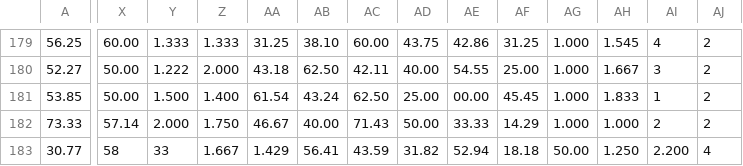
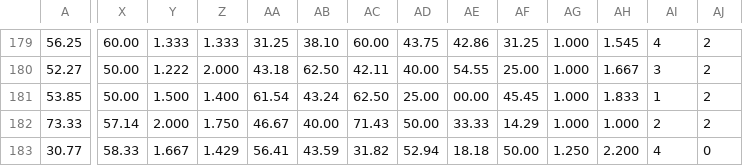
Before and after one commit to vrnvorona/models, a CSV file: iris_training.csv, drawn as a sheet; only a part is shown, gaps mark what is left out; the diff covers the shown part only; the diff names each change by its address in the sheet, - before the commit and + after, or states it on an @@ line.

Commit message:
Update iris_training.csv

```diff
--- a/iris_training.csv
+++ b/iris_training.csv
-X183: 58
+X183: 58.33
-Y183: 33
+Y183: 1.667
-Z183: 1.667
+Z183: 1.429
-AA183: 1.429
+AA183: 56.41
-AB183: 56.41
+AB183: 43.59
-AC183: 43.59
+AC183: 31.82
-AD183: 31.82
+AD183: 52.94
-AE183: 52.94
+AE183: 18.18
-AF183: 18.18
+AF183: 50.00
-AG183: 50.00
+AG183: 1.250
-AH183: 1.250
+AH183: 2.200
-AI183: 2.200
+AI183: 4
-AJ183: 4
+AJ183: 0
```
Also changed, not shown: 1 edited cell elsewhere in this file.
